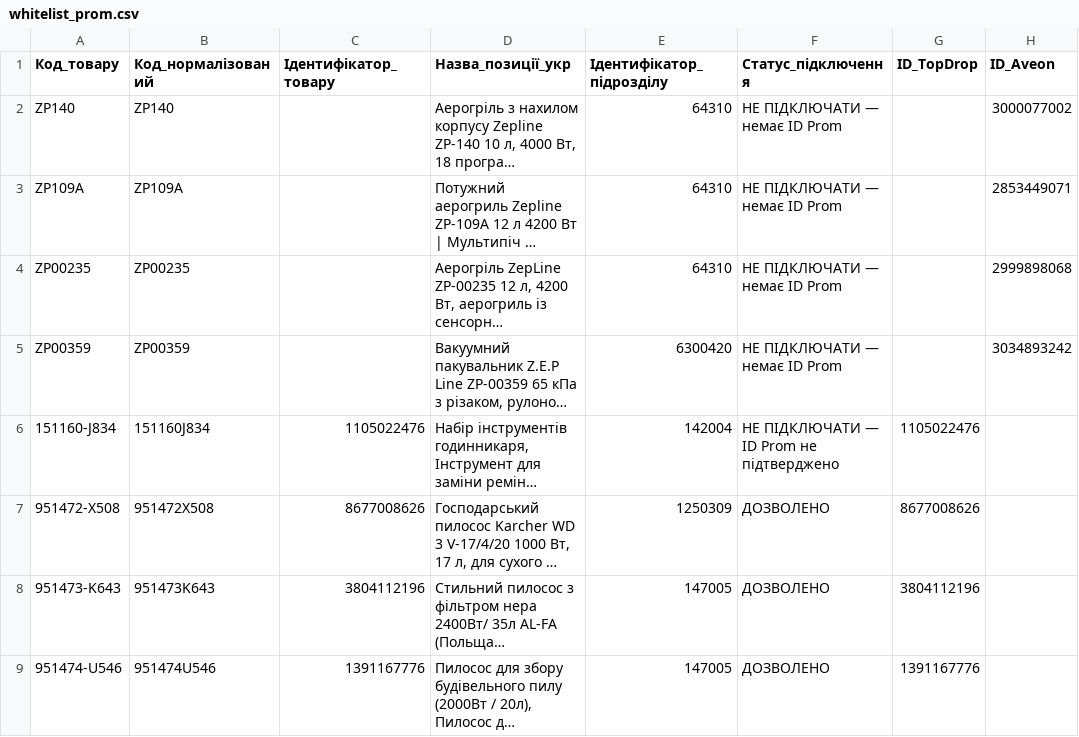
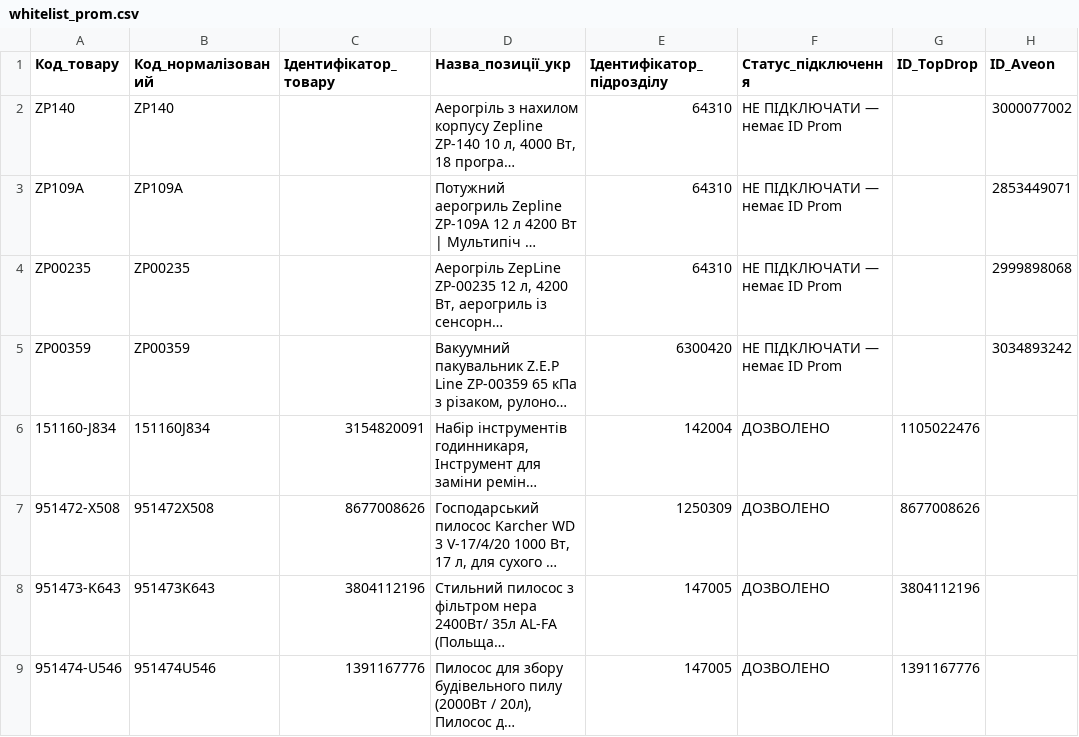
Before and after one commit to lgrom857-lang/Home-prime, a CSV file: whitelist_prom.csv, drawn as a sheet; only a part is shown; long unchanged cells end in …; the diff names each change by its address in the sheet, - before the commit and + after, or states it on an @@ line.

Commit message:
Correct Prom product ID for watchmaker tool set

```diff
--- a/whitelist_prom.csv
+++ b/whitelist_prom.csv
-C6 (Ідентифікатор_товару): 1105022476
+C6 (Ідентифікатор_товару): 3154820091
-F6 (Статус_підключення): НЕ ПІДКЛЮЧАТИ — ID Prom не підтверджено
+F6 (Статус_підключення): ДОЗВОЛЕНО
```
